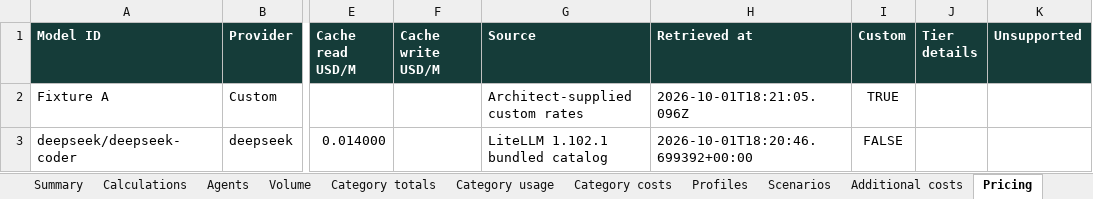
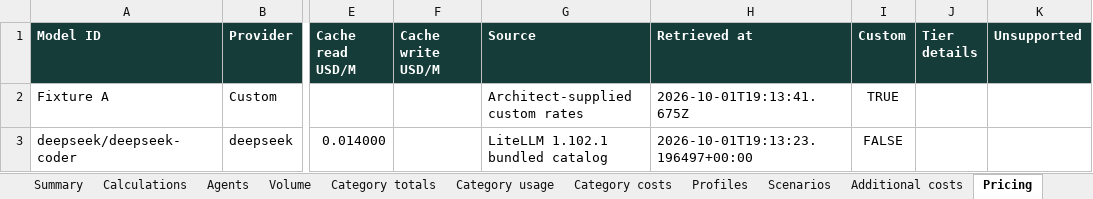
Before and after one commit to sandiplahiri/agent-cost-estimator, an Excel workbook: artifacts/cache-hit-budget.xlsx, sheet Pricing, drawn as a sheet; only a part is shown, gaps mark what is left out; values as stored, in another font and other column widths than the file's, no borders; the diff names each change by its address in the sheet, - before the commit and + after, or states it on an @@ line.

```diff
--- a/artifacts/cache-hit-budget.xlsx (sheet Pricing)
+++ b/artifacts/cache-hit-budget.xlsx (sheet Pricing)
-H2 (Retrieved at): 2026-10-01T18:21:05.096Z
+H2 (Retrieved at): 2026-10-01T19:13:41.675Z
-H3 (Retrieved at): 2026-10-01T18:20:46.699392+00:00
+H3 (Retrieved at): 2026-10-01T19:13:23.196497+00:00
```
Also changed, not shown: sheet Category costs, sheet Read me, artifacts/daily-volume-budget.xlsx, artifacts/gemini-cache-budget.xlsx, 23 other files.
